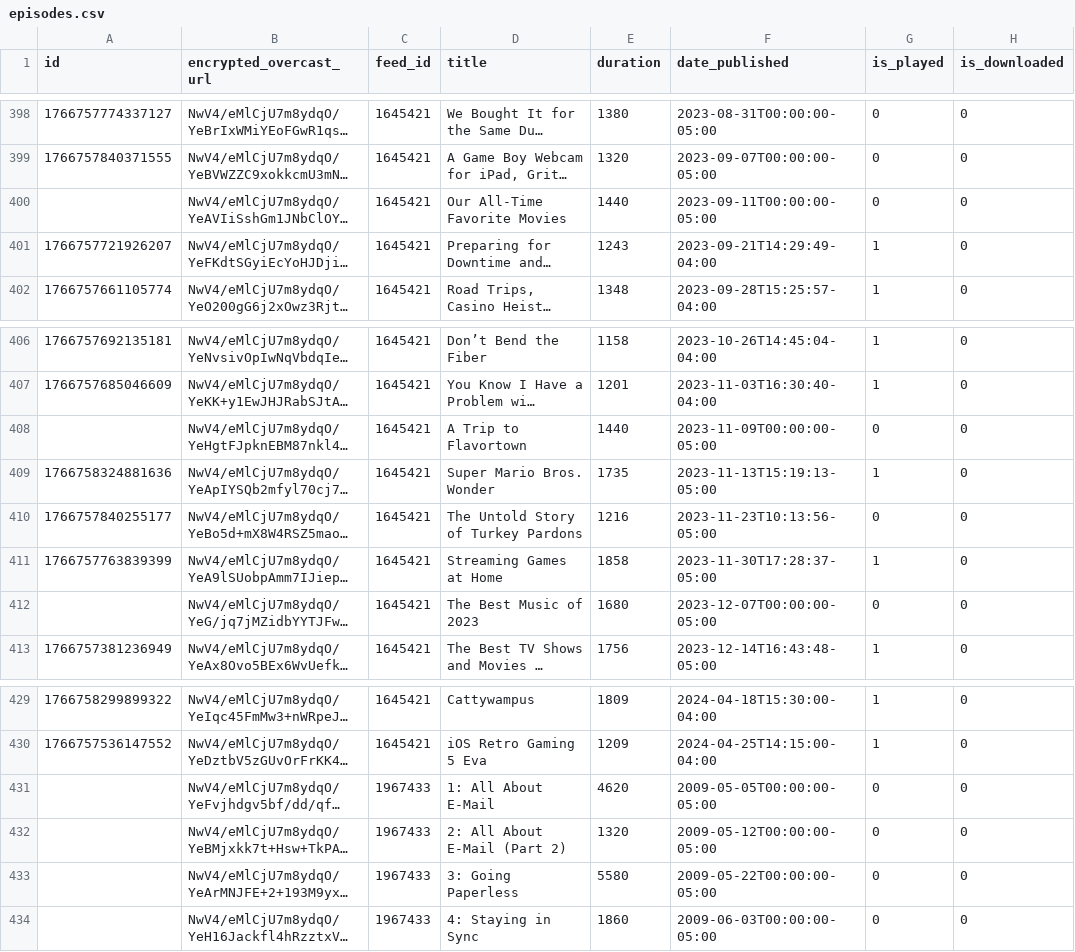
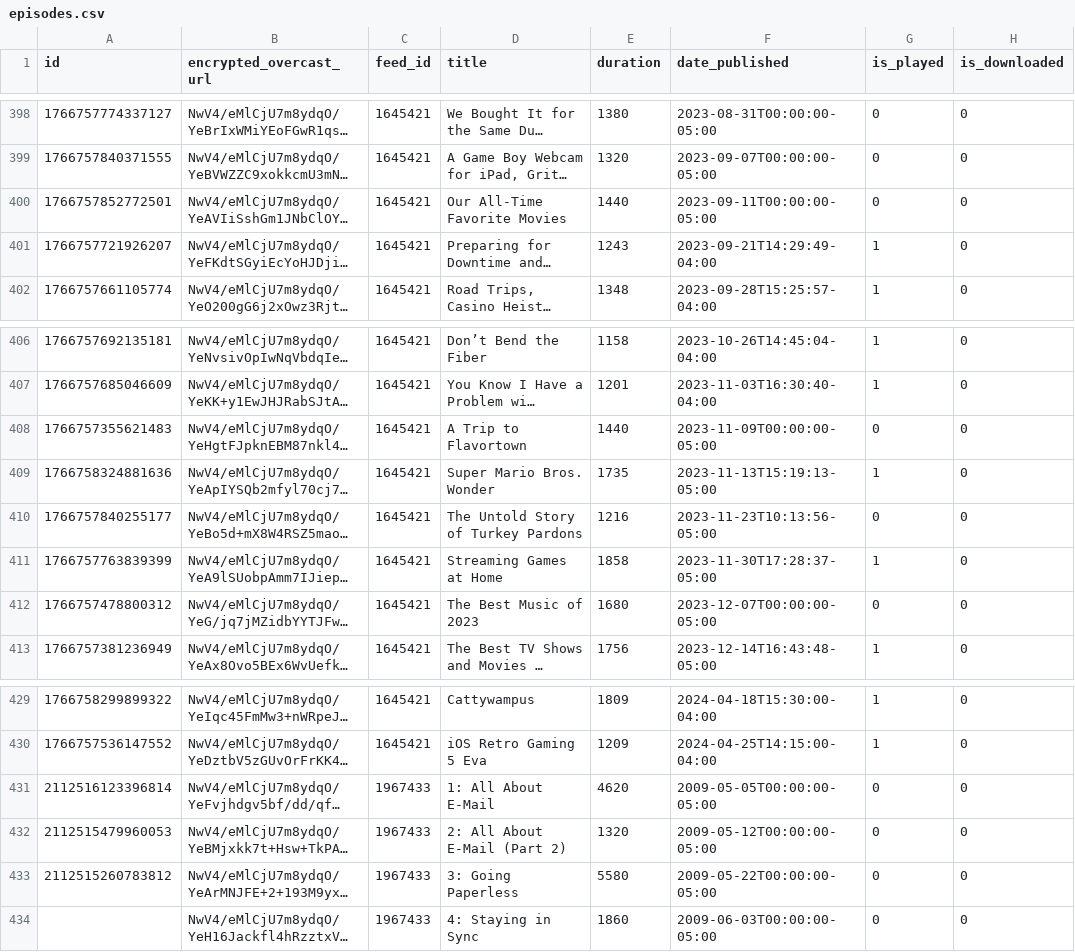
Before and after one commit to josh/overcast-data, a CSV file: episodes.csv, drawn as a sheet; only a part is shown, gaps mark what is left out; long unchanged cells end in …; the diff names each change by its address in the sheet, - before the commit and + after, or states it on an @@ line.

```diff
--- a/episodes.csv
+++ b/episodes.csv
-A400 (id): (empty)
+A400 (id): 1766757852772501
-A408 (id): (empty)
+A408 (id): 1766757355621483
-A412 (id): (empty)
+A412 (id): 1766757478800312
-A431 (id): (empty)
+A431 (id): 2112516123396814
-A432 (id): (empty)
+A432 (id): 2112515479960053
-A433 (id): (empty)
+A433 (id): 2112515260783812
```
